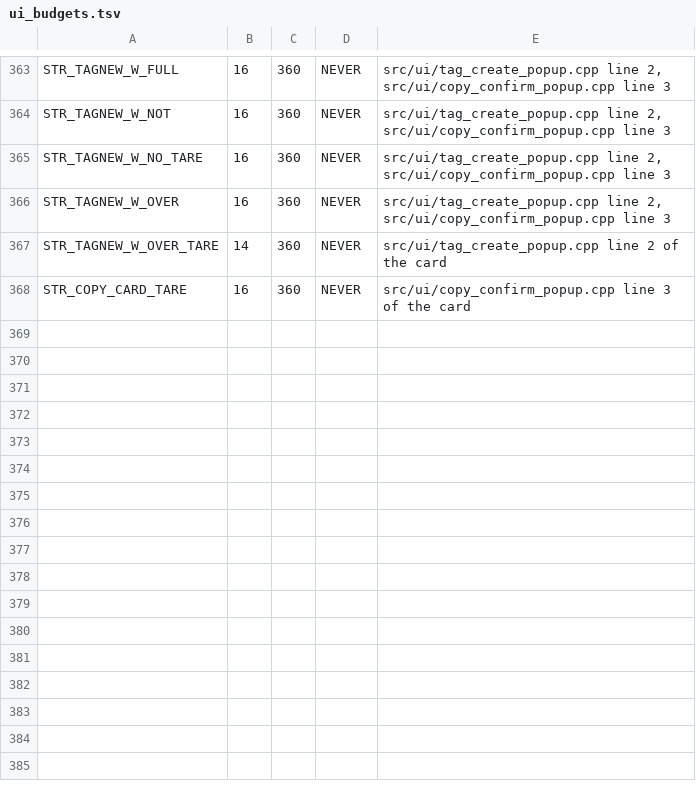
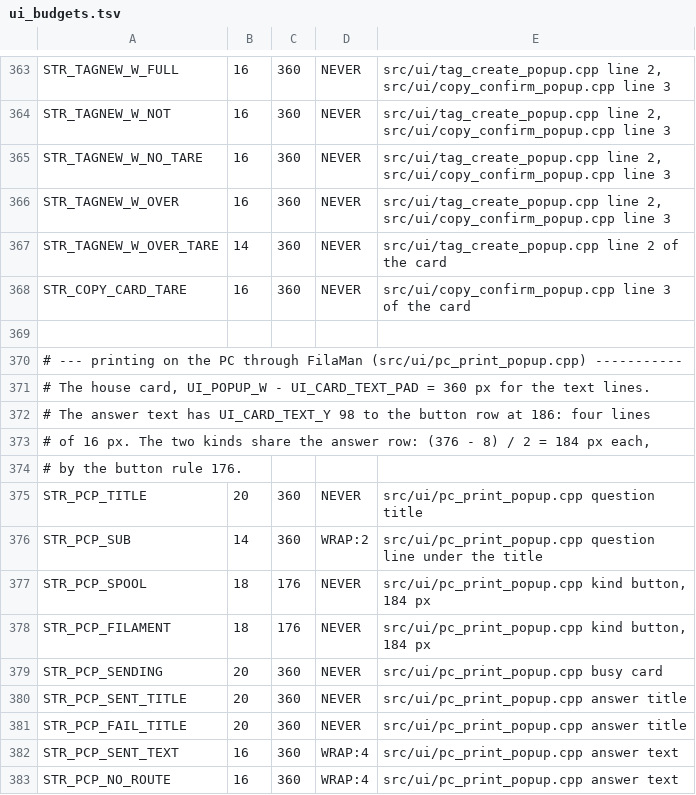
Before and after one commit to Eifel-Joe/SpoolmanScale, a TSV file: tools/ui_budgets.tsv, drawn as a sheet; only a part is shown, gaps mark what is left out; the diff names each change by its address in the sheet, - before the commit and + after, or states it on an @@ line.

Commit message:
feat(label): with FilaMan and no Bluetooth label printer, the label button in More Info asks for a spool or filament label and sends it to FilaMan as a print request, which an open FilaMan tab on the PC offers to print - for printers the scale cannot reach, such as a USB Brother (v0.8.3-beta.92)

```diff
--- a/tools/ui_budgets.tsv
+++ b/tools/ui_budgets.tsv
+row 369: (empty)
+row 370: # --- printing on the PC through FilaMan (src/ui/pc_print_popup.cpp) -----------
+row 371: # The house card, UI_POPUP_W - UI_CARD_TEXT_PAD = 360 px for the text lines.
+row 372: # The answer text has UI_CARD_TEXT_Y 98 to the button row at 186: four lines
+row 373: # of 16 px. The two kinds share the answer row: (376 - 8) / 2 = 184 px each,
+row 374: # by the button rule 176.
+row 375: STR_PCP_TITLE | 20 | 360 | NEVER | src/ui/pc_print_popup.cpp question title
+row 376: STR_PCP_SUB | 14 | 360 | WRAP:2 | src/ui/pc_print_popup.cpp question line under the title
+row 377: STR_PCP_SPOOL | 18 | 176 | NEVER | src/ui/pc_print_popup.cpp kind button, 184 px
+row 378: STR_PCP_FILAMENT | 18 | 176 | NEVER | src/ui/pc_print_popup.cpp kind button, 184 px
+row 379: STR_PCP_SENDING | 20 | 360 | NEVER | src/ui/pc_print_popup.cpp busy card
+row 380: STR_PCP_SENT_TITLE | 20 | 360 | NEVER | src/ui/pc_print_popup.cpp answer title
+row 381: STR_PCP_FAIL_TITLE | 20 | 360 | NEVER | src/ui/pc_print_popup.cpp answer title
+row 382: STR_PCP_SENT_TEXT | 16 | 360 | WRAP:4 | src/ui/pc_print_popup.cpp answer text
+row 383: STR_PCP_NO_ROUTE | 16 | 360 | WRAP:4 | src/ui/pc_print_popup.cpp answer text
```
Also changed, not shown: 16 other files.
